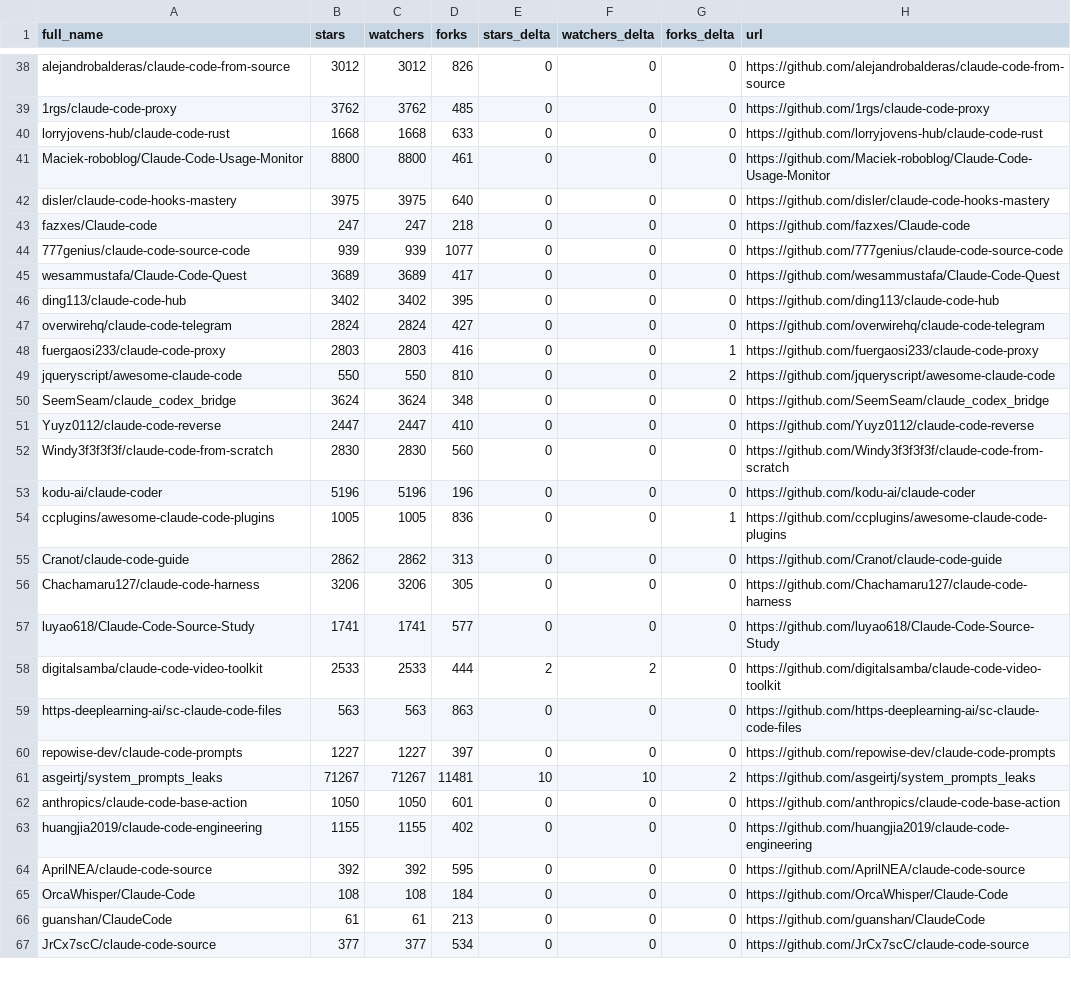
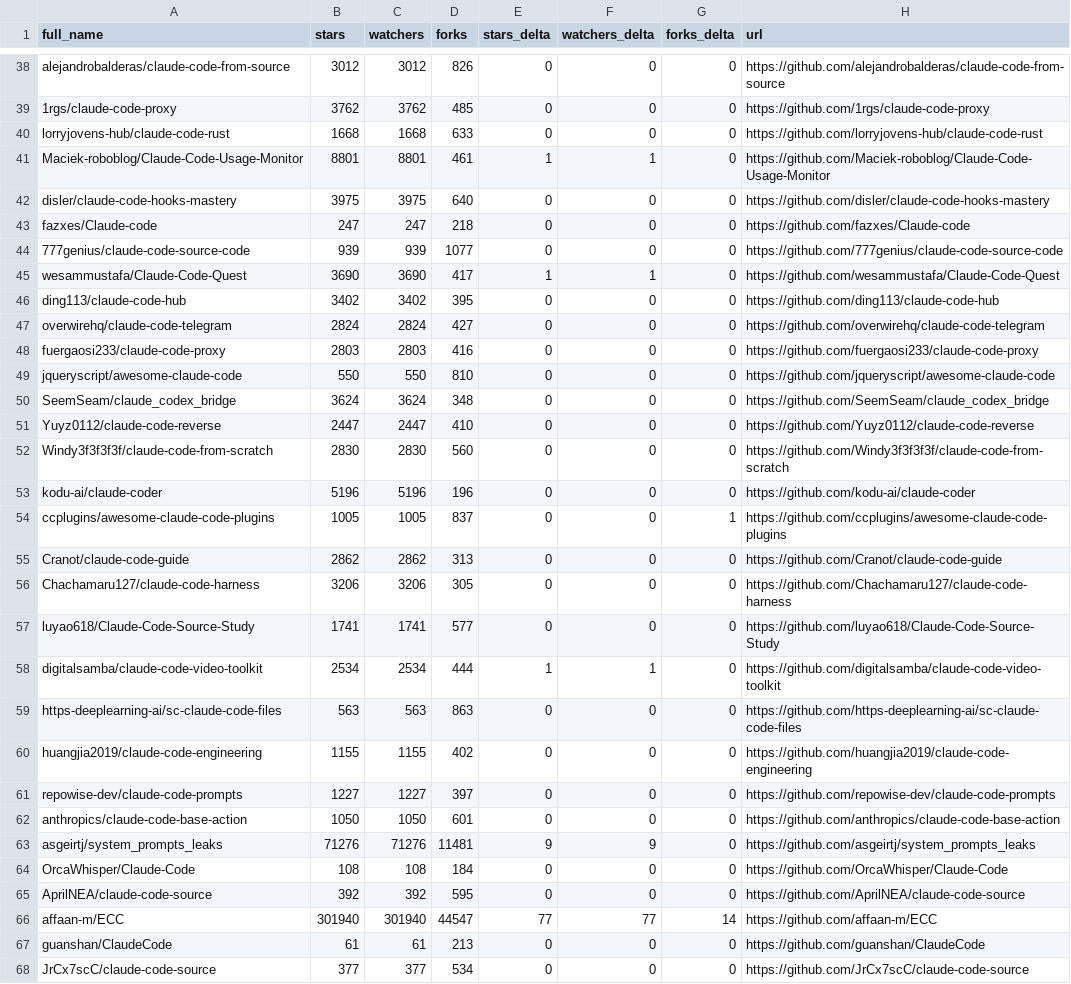
Before and after one commit to bryansayler/awesome-claude-code, a CSV file: data/repo-ticker.csv, drawn as a sheet; only a part is shown, gaps mark what is left out; the diff covers the shown part only.

```diff
--- a/data/repo-ticker.csv
+++ b/data/repo-ticker.csv
@@ -40,3 +40,3 @@ alejandrobalderas/claude-code-from-source,3012,3012,826,0,0,0,https://github.com
 lorryjovens-hub/claude-code-rust,1668,1668,633,0,0,0,https://github.com/lorryjovens-hub/claude-code-rust
-Maciek-roboblog/Claude-Code-Usage-Monitor,8800,8800,461,0,0,0,https://github.com/Maciek-roboblog/Claude-Code-Usage-Monitor
+Maciek-roboblog/Claude-Code-Usage-Monitor,8801,8801,461,1,1,0,https://github.com/Maciek-roboblog/Claude-Code-Usage-Monitor
 disler/claude-code-hooks-mastery,3975,3975,640,0,0,0,https://github.com/disler/claude-code-hooks-mastery
@@ -44,7 +44,7 @@ fazxes/Claude-code,247,247,218,0,0,0,https://github.com/fazxes/Claude-code
 777genius/claude-code-source-code,939,939,1077,0,0,0,https://github.com/777genius/claude-code-source-code
-wesammustafa/Claude-Code-Quest,3689,3689,417,0,0,0,https://github.com/wesammustafa/Claude-Code-Quest
+wesammustafa/Claude-Code-Quest,3690,3690,417,1,1,0,https://github.com/wesammustafa/Claude-Code-Quest
 ding113/claude-code-hub,3402,3402,395,0,0,0,https://github.com/ding113/claude-code-hub
 overwirehq/claude-code-telegram,2824,2824,427,0,0,0,https://github.com/overwirehq/claude-code-telegram
-fuergaosi233/claude-code-proxy,2803,2803,416,0,0,1,https://github.com/fuergaosi233/claude-code-proxy
-jqueryscript/awesome-claude-code,550,550,810,0,0,2,https://github.com/jqueryscript/awesome-claude-code
+fuergaosi233/claude-code-proxy,2803,2803,416,0,0,0,https://github.com/fuergaosi233/claude-code-proxy
+jqueryscript/awesome-claude-code,550,550,810,0,0,0,https://github.com/jqueryscript/awesome-claude-code
 SeemSeam/claude_codex_bridge,3624,3624,348,0,0,0,https://github.com/SeemSeam/claude_codex_bridge
@@ -53,3 +53,3 @@ Windy3f3f3f3f/claude-code-from-scratch,2830,2830,560,0,0,0,https://github.com/Wi
 kodu-ai/claude-coder,5196,5196,196,0,0,0,https://github.com/kodu-ai/claude-coder
-ccplugins/awesome-claude-code-plugins,1005,1005,836,0,0,1,https://github.com/ccplugins/awesome-claude-code-plugins
+ccplugins/awesome-claude-code-plugins,1005,1005,837,0,0,1,https://github.com/ccplugins/awesome-claude-code-plugins
 Cranot/claude-code-guide,2862,2862,313,0,0,0,https://github.com/Cranot/claude-code-guide
@@ -57,10 +57,11 @@ Chachamaru127/claude-code-harness,3206,3206,305,0,0,0,https://github.com/Chacham
 luyao618/Claude-Code-Source-Study,1741,1741,577,0,0,0,https://github.com/luyao618/Claude-Code-Source-Study
-digitalsamba/claude-code-video-toolkit,2533,2533,444,2,2,0,https://github.com/digitalsamba/claude-code-video-toolkit
+digitalsamba/claude-code-video-toolkit,2534,2534,444,1,1,0,https://github.com/digitalsamba/claude-code-video-toolkit
 https-deeplearning-ai/sc-claude-code-files,563,563,863,0,0,0,https://github.com/https-deeplearning-ai/sc-claude-code-files
+huangjia2019/claude-code-engineering,1155,1155,402,0,0,0,https://github.com/huangjia2019/claude-code-engineering
 repowise-dev/claude-code-prompts,1227,1227,397,0,0,0,https://github.com/repowise-dev/claude-code-prompts
-asgeirtj/system_prompts_leaks,71267,71267,11481,10,10,2,https://github.com/asgeirtj/system_prompts_leaks
 anthropics/claude-code-base-action,1050,1050,601,0,0,0,https://github.com/anthropics/claude-code-base-action
-huangjia2019/claude-code-engineering,1155,1155,402,0,0,0,https://github.com/huangjia2019/claude-code-engineering
+asgeirtj/system_prompts_leaks,71276,71276,11481,9,9,0,https://github.com/asgeirtj/system_prompts_leaks
+OrcaWhisper/Claude-Code,108,108,184,0,0,0,https://github.com/OrcaWhisper/Claude-Code
 AprilNEA/claude-code-source,392,392,595,0,0,0,https://github.com/AprilNEA/claude-code-source
-OrcaWhisper/Claude-Code,108,108,184,0,0,0,https://github.com/OrcaWhisper/Claude-Code
+affaan-m/ECC,301940,301940,44547,77,77,14,https://github.com/affaan-m/ECC
 guanshan/ClaudeCode,61,61,213,0,0,0,https://github.com/guanshan/ClaudeCode
```
Also changed, not shown: 4 added rows, 5 removed rows, 2 moved rows and 69 edited cells elsewhere in this file, 2 other files.
